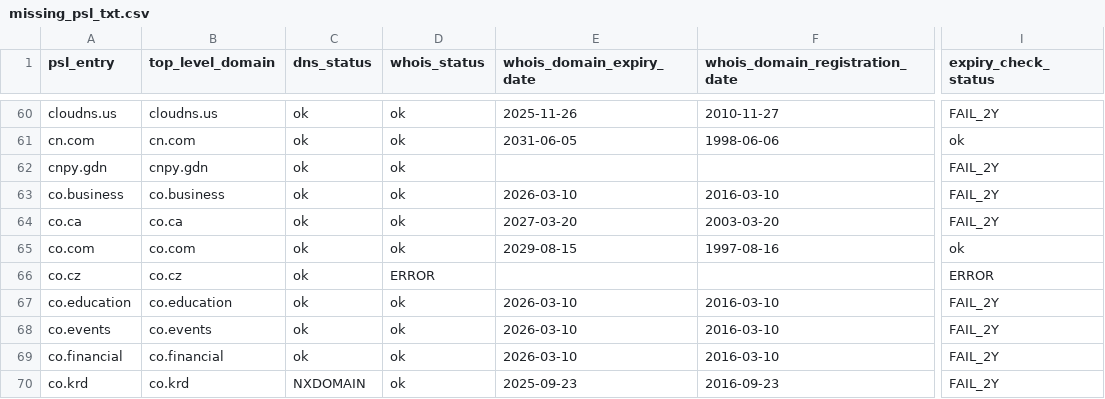
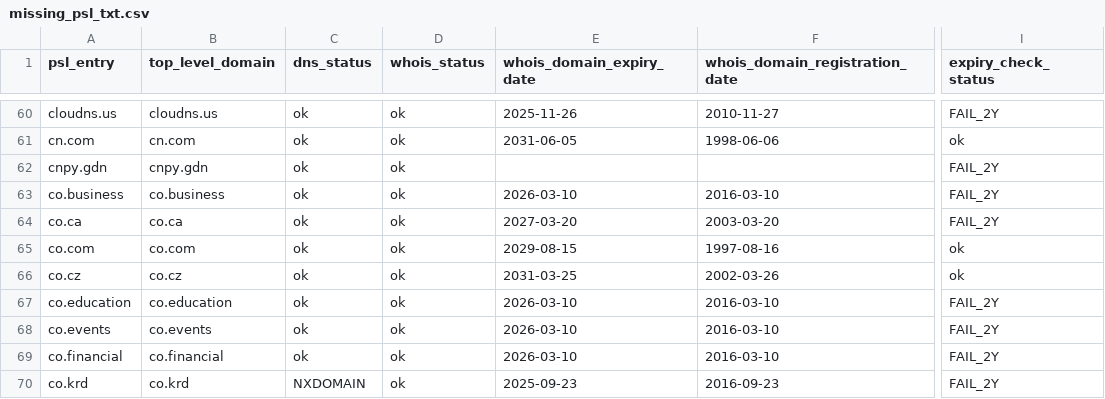
Before and after one commit to groundcat/PSL-private-domains-checker, a CSV file: data/missing_psl_txt.csv, drawn as a sheet; only a part is shown, gaps mark what is left out; the diff covers the shown part only; the diff names each change by its address in the sheet, - before the commit and + after, or states it on an @@ line.

```diff
--- a/data/missing_psl_txt.csv
+++ b/data/missing_psl_txt.csv
-D66 (whois_status): ERROR
+D66 (whois_status): ok
-E66 (whois_domain_expiry_date): (empty)
+E66 (whois_domain_expiry_date): 2031-03-25
-F66 (whois_domain_registration_date): (empty)
+F66 (whois_domain_registration_date): 2002-03-26
-I66 (expiry_check_status): ERROR
+I66 (expiry_check_status): ok
```
Also changed, not shown: 1 removed row and 8 edited cells elsewhere in this file, data/all.csv, data/expiry_less_than_2yrs.csv, 1 other file.
